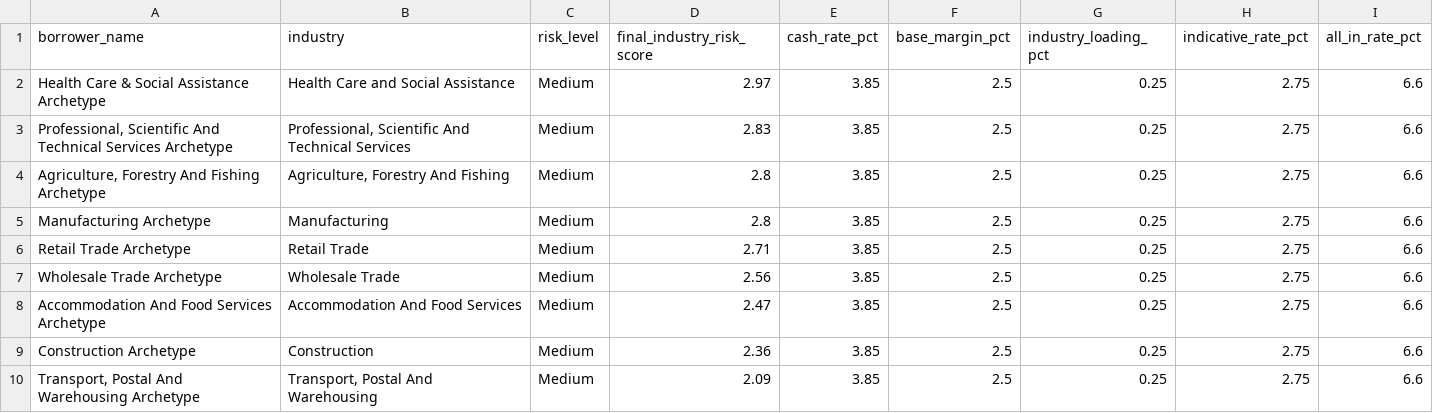
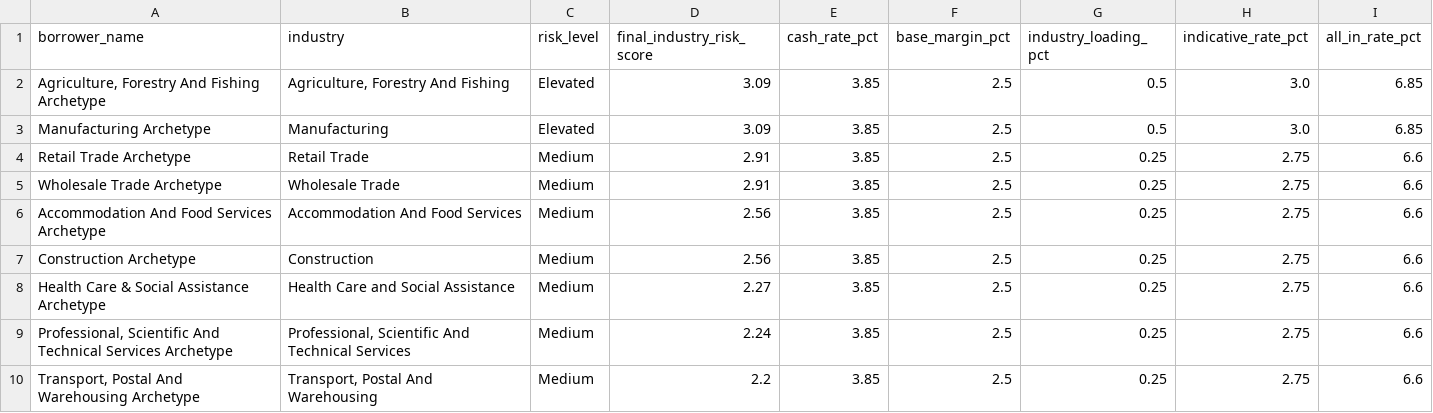
Before and after one commit to Jane511/industry-analysis, a CSV file: output/tables/pricing_grid.csv, drawn as a sheet.

```diff
--- a/output/tables/pricing_grid.csv
+++ b/output/tables/pricing_grid.csv
@@ -1,10 +1,10 @@
 borrower_name,industry,risk_level,final_industry_risk_score,cash_rate_pct,base_margin_pct,industry_loading_pct,indicative_rate_pct,all_in_rate_pct
-Health Care & Social Assistance Archetype,Health Care and Social Assistance,Medium,2.97,3.85,2.5,0.25,2.75,6.6
-"Professional, Scientific And Technical Services Archetype","Professional, Scientific And Technical Services",Medium,2.83,3.85,2.5,0.25,2.75,6.6
-"Agriculture, Forestry And Fishing Archetype","Agriculture, Forestry And Fishing",Medium,2.8,3.85,2.5,0.25,2.75,6.6
-Manufacturing Archetype,Manufacturing,Medium,2.8,3.85,2.5,0.25,2.75,6.6
-Retail Trade Archetype,Retail Trade,Medium,2.71,3.85,2.5,0.25,2.75,6.6
-Wholesale Trade Archetype,Wholesale Trade,Medium,2.56,3.85,2.5,0.25,2.75,6.6
-Accommodation And Food Services Archetype,Accommodation And Food Services,Medium,2.47,3.85,2.5,0.25,2.75,6.6
-Construction Archetype,Construction,Medium,2.36,3.85,2.5,0.25,2.75,6.6
-"Transport, Postal And Warehousing Archetype","Transport, Postal And Warehousing",Medium,2.09,3.85,2.5,0.25,2.75,6.6
+"Agriculture, Forestry And Fishing Archetype","Agriculture, Forestry And Fishing",Elevated,3.09,3.85,2.5,0.5,3.0,6.85
+Manufacturing Archetype,Manufacturing,Elevated,3.09,3.85,2.5,0.5,3.0,6.85
+Retail Trade Archetype,Retail Trade,Medium,2.91,3.85,2.5,0.25,2.75,6.6
+Wholesale Trade Archetype,Wholesale Trade,Medium,2.91,3.85,2.5,0.25,2.75,6.6
+Accommodation And Food Services Archetype,Accommodation And Food Services,Medium,2.56,3.85,2.5,0.25,2.75,6.6
+Construction Archetype,Construction,Medium,2.56,3.85,2.5,0.25,2.75,6.6
+Health Care & Social Assistance Archetype,Health Care and Social Assistance,Medium,2.27,3.85,2.5,0.25,2.75,6.6
+"Professional, Scientific And Technical Services Archetype","Professional, Scientific And Technical Services",Medium,2.24,3.85,2.5,0.25,2.75,6.6
+"Transport, Postal And Warehousing Archetype","Transport, Postal And Warehousing",Medium,2.2,3.85,2.5,0.25,2.75,6.6
```
Also changed, not shown: output/tables/borrower_industry_risk_scorecard.csv, output/tables/chart_table.csv, 29 other files.
